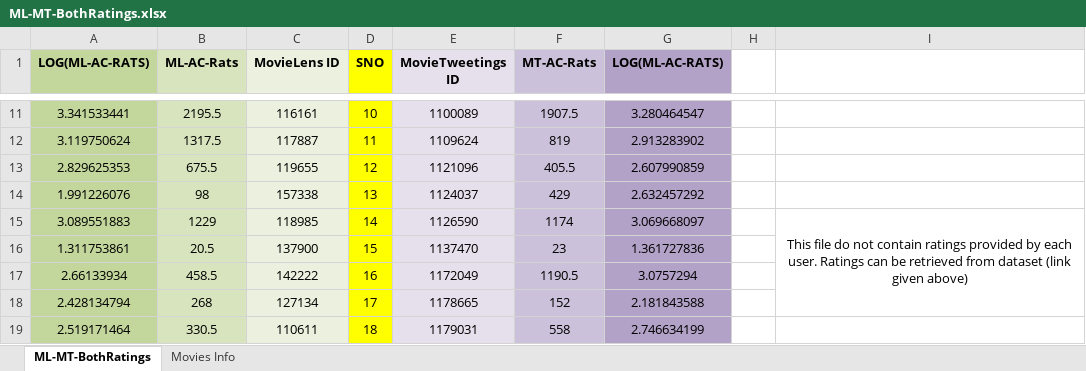
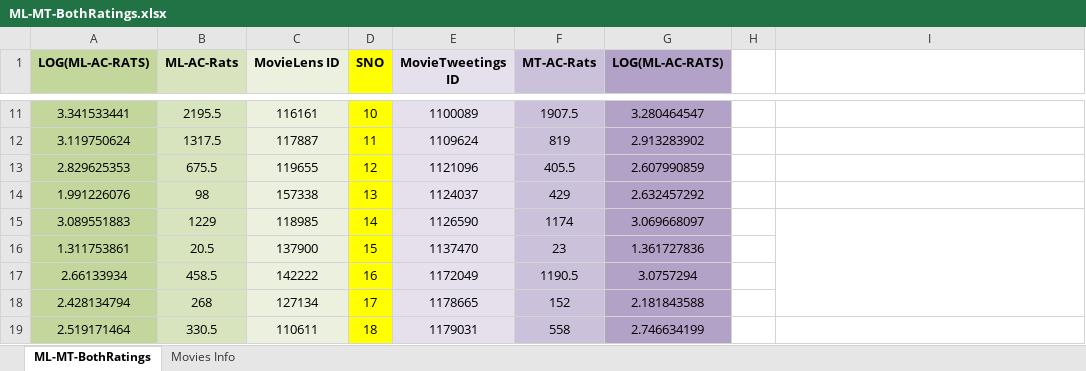
Before and after one commit to muradtariq-tk/PhD-Resources, an Excel workbook: Chapter 5/Data preprocessing/Existing dataset movies/ML-MT-BothRatings.xlsx, sheet ML-MT-BothRatings, drawn as a sheet; only a part is shown, gaps mark what is left out; values as stored, in another font and other column widths than the file's, no borders; the diff names each change by its address in the sheet, - before the commit and + after, or states it on an @@ line.

```diff
--- a/Chapter 5/Data preprocessing/Existing dataset movies/ML-MT-BothRatings.xlsx (sheet ML-MT-BothRatings)
+++ b/Chapter 5/Data preprocessing/Existing dataset movies/ML-MT-BothRatings.xlsx (sheet ML-MT-BothRatings)
-I15: This file do not contain ratings provided by each user. Ratings can be retrieved from dataset (link given above)
+I15: (empty)
```
Also changed, not shown: 7 other files.
